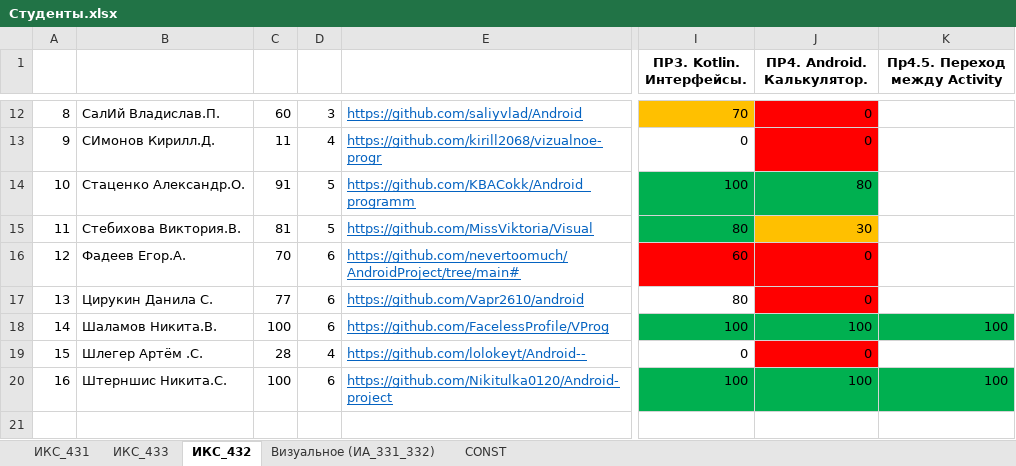
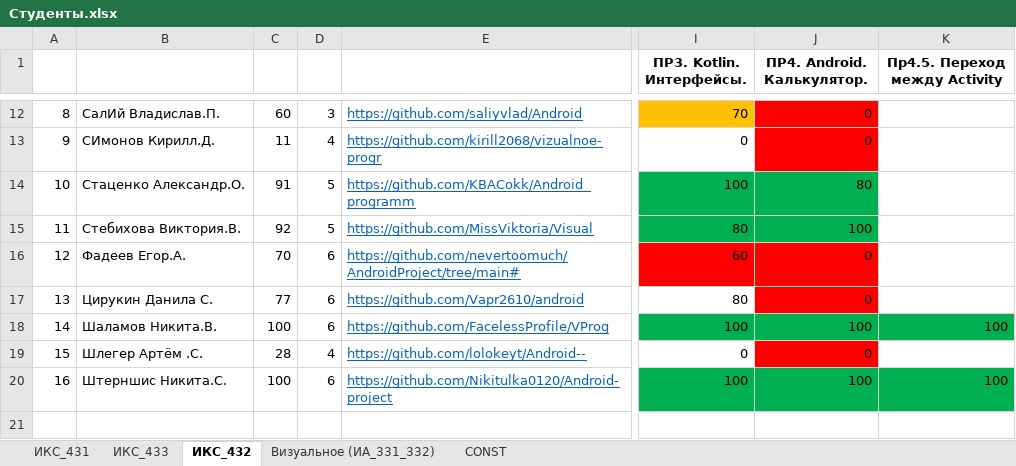
Before and after one commit to TelecomDep/notes, an Excel workbook: students/Студенты.xlsx, sheet ИКС_432, drawn as a sheet; only a part is shown, gaps mark what is left out; values as stored, in another font and other column widths than the file's, no borders; the diff names each change by its address in the sheet, - before the commit and + after, or states it on an @@ line.

```diff
--- a/students/Студенты.xlsx (sheet ИКС_432)
+++ b/students/Студенты.xlsx (sheet ИКС_432)
-C15: 81
+C15: 92
-J15 (ПР4. Android. Калькулятор.): 30
+J15 (ПР4. Android. Калькулятор.): 100
-J15 fill: #FFC000
+J15 fill: #00B050
```
Also changed, not shown: sheet ИКС_431, 3 other files.
